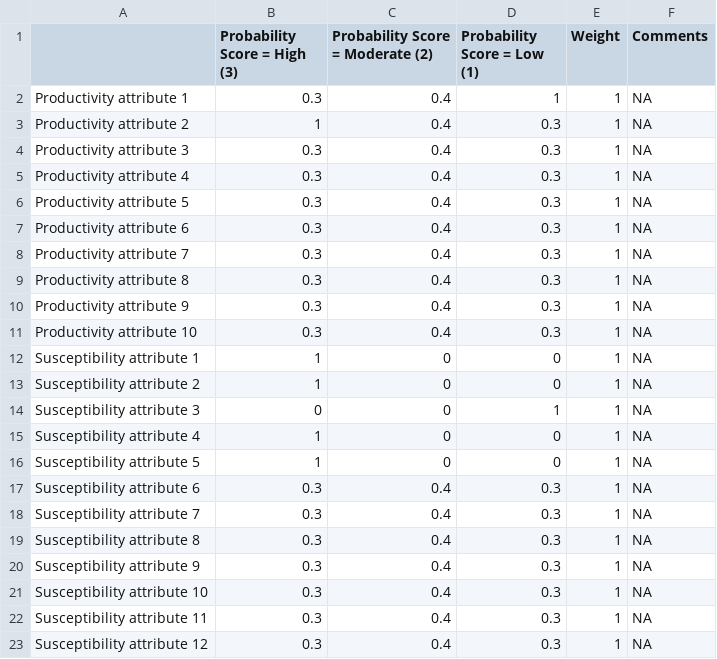
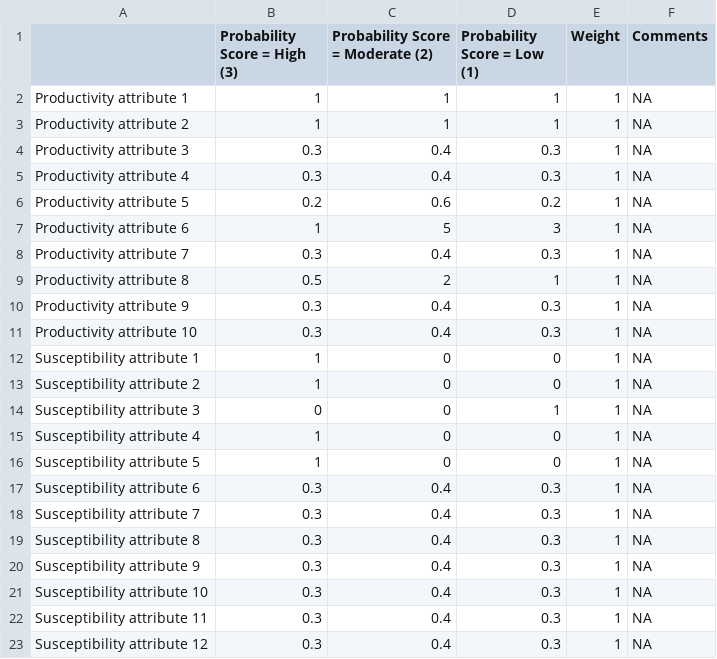
Before and after one commit to nathanvaughan1/PSA, a CSV file: Assessments/Example.csv, drawn as a sheet.

```diff
--- a/Assessments/Example.csv
+++ b/Assessments/Example.csv
@@ -1,10 +1,10 @@
 "","Probability Score = High (3)","Probability Score = Moderate (2)","Probability Score = Low (1)","Weight","Comments"
-"Productivity attribute 1","0.3","0.4","1","1","NA"
-"Productivity attribute 2","1","0.4","0.3","1","NA"
+"Productivity attribute 1","1","1","1","1","NA"
+"Productivity attribute 2","1","1","1","1","NA"
 "Productivity attribute 3","0.3","0.4","0.3","1","NA"
 "Productivity attribute 4","0.3","0.4","0.3","1","NA"
-"Productivity attribute 5","0.3","0.4","0.3","1","NA"
-"Productivity attribute 6","0.3","0.4","0.3","1","NA"
+"Productivity attribute 5","0.2","0.6","0.2","1","NA"
+"Productivity attribute 6","1","5","3","1","NA"
 "Productivity attribute 7","0.3","0.4","0.3","1","NA"
-"Productivity attribute 8","0.3","0.4","0.3","1","NA"
+"Productivity attribute 8","0.5","2","1","1","NA"
 "Productivity attribute 9","0.3","0.4","0.3","1","NA"
```
Also changed, not shown: 5 other files.
